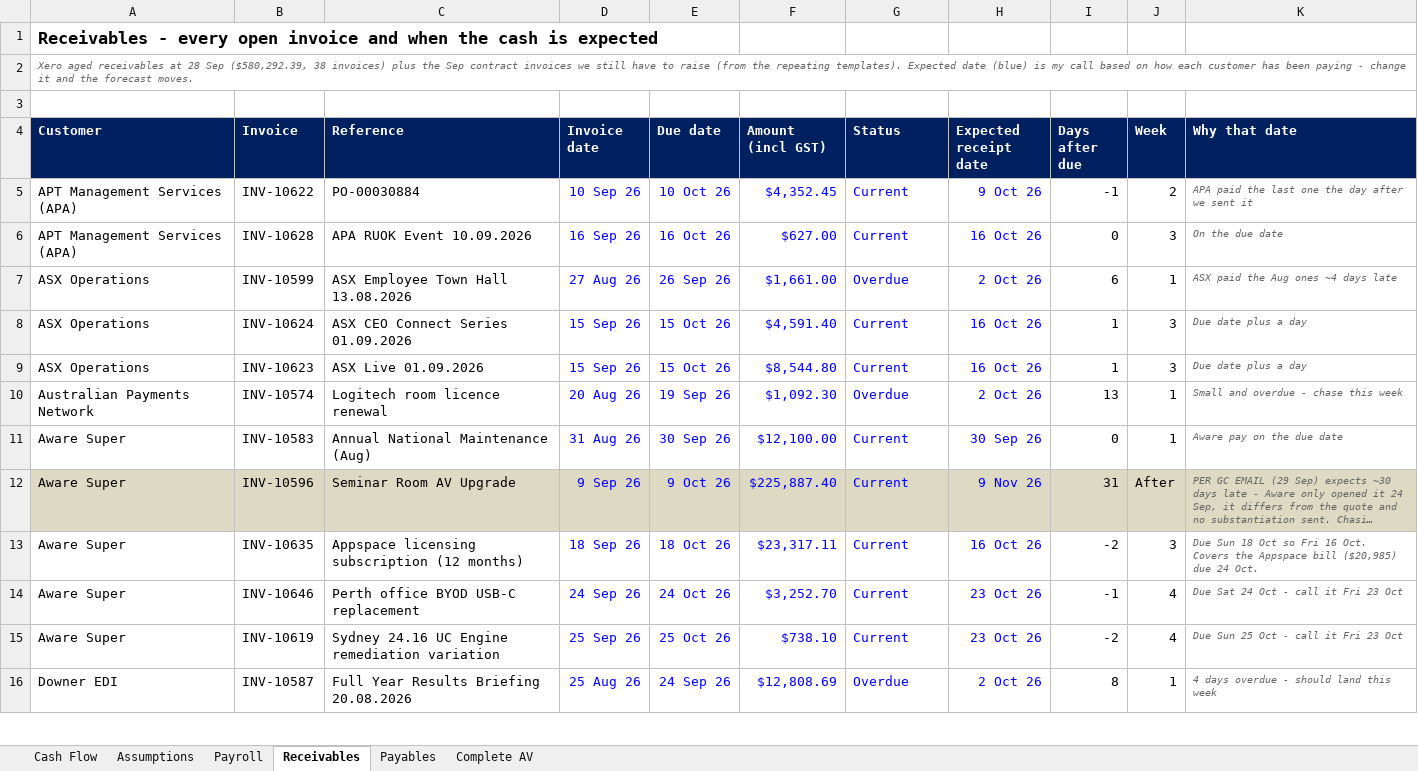
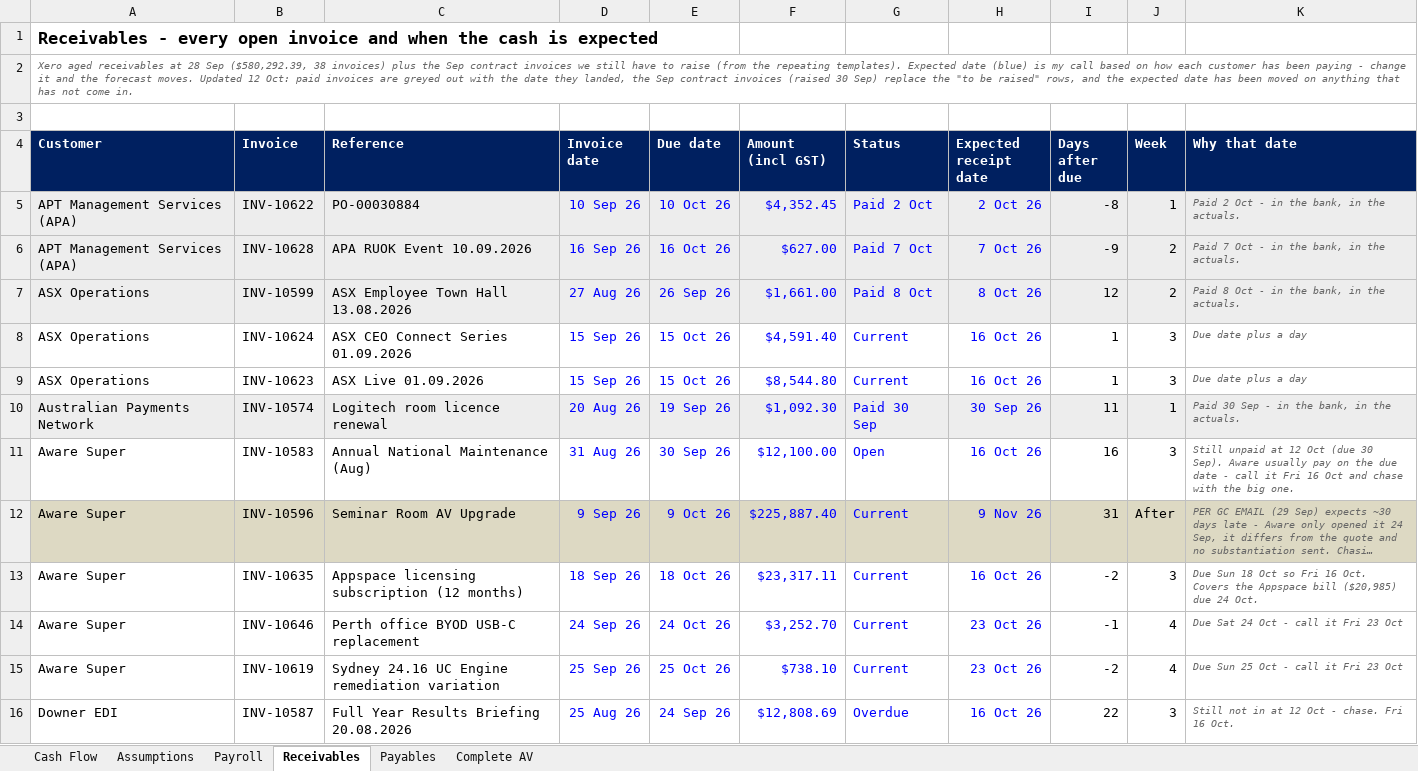
Before and after one commit to WesleyNelson-O33/Claude, an Excel workbook: cashflow/CTS Cash Flow Forecast - 12102026.xlsx, sheet Receivables, drawn as a sheet; only a part is shown; long unchanged cells end in …; values as stored, in another font and other column widths than the file's, no borders; the diff covers the shown part only; the diff names each change by its address in the sheet, - before the commit and + after, or states it on an @@ line.

```diff
--- a/cashflow/CTS Cash Flow Forecast - 12102026.xlsx (sheet Receivables)
+++ b/cashflow/CTS Cash Flow Forecast - 12102026.xlsx (sheet Receivables)
-A2 (Customer): …forecast moves.
+A2 (Customer): …forecast moves. Updated 12 Oct: paid invoices are greyed out with the date they landed, the Sep contract invoices (raised 30 Sep) replace the "to be raised" rows, and the expected date has been moved on anything that has not come in.
-A5:K7 fill: none
+A5:K7 fill: #EDEDED
-G5 (Status): Current
+G5 (Status): Paid 2 Oct
-H5 (Expected receipt date): 9 Oct 26
+H5 (Expected receipt date): 2 Oct 26
-I5 (Days after due): -1
+I5 (Days after due): -8
-J5 (Week): 2
+J5 (Week): 1
-K5 (Why that date): APA paid the last one the day after we sent it
+K5 (Why that date): Paid 2 Oct - in the bank, in the actuals.
-G6 (Status): Current
+G6 (Status): Paid 7 Oct
-H6 (Expected receipt date): 16 Oct 26
+H6 (Expected receipt date): 7 Oct 26
-I6 (Days after due): 0
+I6 (Days after due): -9
-J6 (Week): 3
+J6 (Week): 2
-K6 (Why that date): On the due date
+K6 (Why that date): Paid 7 Oct - in the bank, in the actuals.
-G7 (Status): Overdue
+G7 (Status): Paid 8 Oct
-H7 (Expected receipt date): 2 Oct 26
+H7 (Expected receipt date): 8 Oct 26
-I7 (Days after due): 6
+I7 (Days after due): 12
-J7 (Week): 1
+J7 (Week): 2
-K7 (Why that date): ASX paid the Aug ones ~4 days late
+K7 (Why that date): Paid 8 Oct - in the bank, in the actuals.
-A10:K10 fill: none
+A10:K10 fill: #EDEDED
-G10 (Status): Overdue
+G10 (Status): Paid 30 Sep
-H10 (Expected receipt date): 2 Oct 26
+H10 (Expected receipt date): 30 Sep 26
-I10 (Days after due): 13
+I10 (Days after due): 11
-K10 (Why that date): Small and overdue - chase this week
+K10 (Why that date): Paid 30 Sep - in the bank, in the actuals.
-G11 (Status): Current
+G11 (Status): Open
-H11 (Expected receipt date): 30 Sep 26
+H11 (Expected receipt date): 16 Oct 26
-I11 (Days after due): 0
+I11 (Days after due): 16
-J11 (Week): 1
+J11 (Week): 3
-K11 (Why that date): Aware pay on the due date
+K11 (Why that date): Still unpaid at 12 Oct (due 30 Sep). Aware usually pay on the due date - call it Fri 16 Oct and chase with the big one.
-H16 (Expected receipt date): 2 Oct 26
+H16 (Expected receipt date): 16 Oct 26
-I16 (Days after due): 8
+I16 (Days after due): 22
-J16 (Week): 1
+J16 (Week): 3
-K16 (Why that date): 4 days overdue - should land this week
+K16 (Why that date): Still not in at 12 Oct - chase. Fri 16 Oct.
```
Also changed, not shown: 23 added rows, 10 removed rows, 98 edited cells and cell formats elsewhere in this sheet, sheet Payables, sheet Cash Flow, formulas that keep their value, 1 other file.
